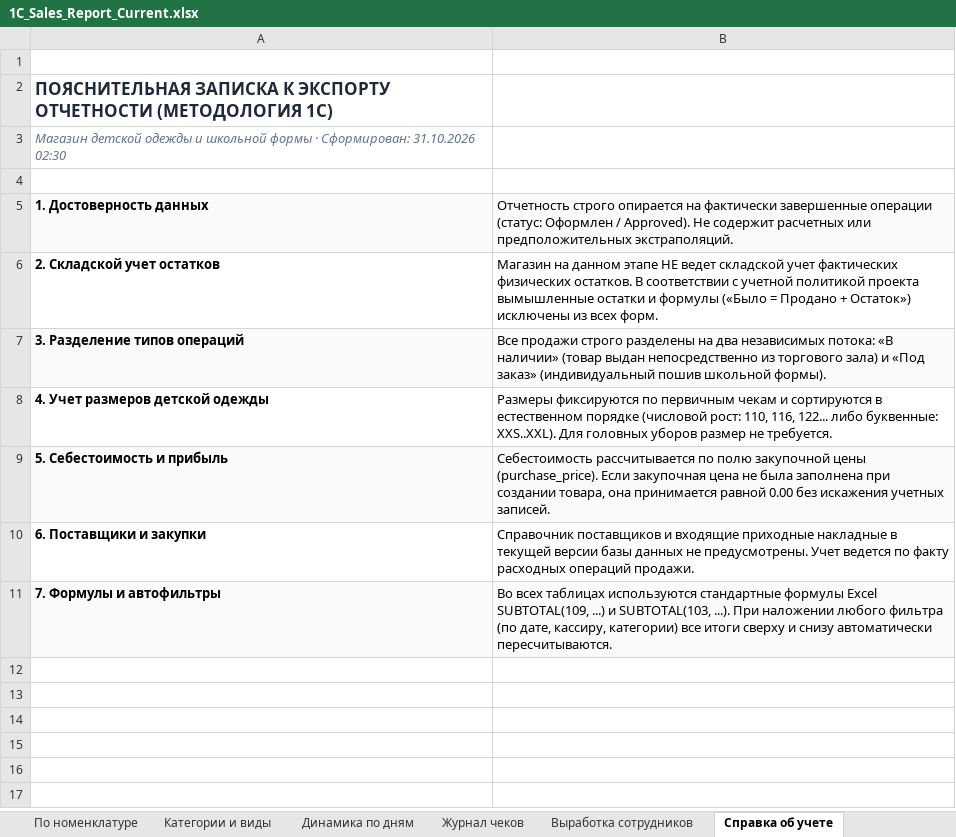
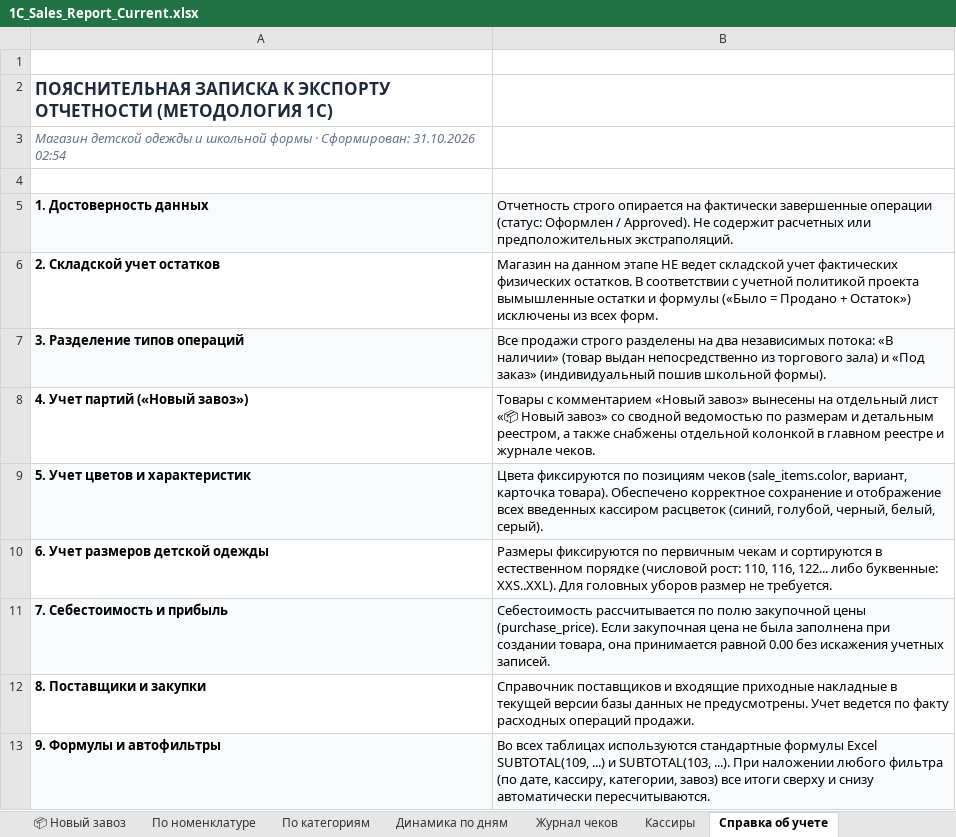
Before and after one commit to GeneralGavs19/clothing-store, an Excel workbook: 1C_Sales_Report_Current.xlsx, sheet Справка об учете, drawn as a sheet; values as stored, in another font and other column widths than the file's, no borders; addresses are those after the commit; the diff names each change by its address in the sheet, - before the commit and + after, or states it on an @@ line.

Commit message:
fix(sales): preserve item colors, add dedicated 'Новый завоз' sheet and batch column to 1C report

```diff
--- a/1C_Sales_Report_Current.xlsx (sheet Справка об учете)
+++ b/1C_Sales_Report_Current.xlsx (sheet Справка об учете)
-sheet tab: Категории и виды
-sheet tab: Выработка сотрудников
+sheet tab: 📦 Новый завоз
+sheet tab: По категориям
+sheet tab: Кассиры
-A3: …Сформирован: 31.10.2026 02:30
+A3: …Сформирован: 31.10.2026 02:54
+row 8: 4. Учет партий («Новый завоз») | Товары с комментарием «Новый завоз» вынесены на отдельный лист «📦 Новый завоз» со сводной ведомостью по размерам и детальным реестром, а также снабжены отдельной колонкой в главном реестре и журнале чеков.
+row 9: 5. Учет цветов и характеристик | Цвета фиксируются по позициям чеков (sale_items.color, вариант, карточка товара). Обеспечено корректное сохранение и отображение всех введенных кассиром расцветок (синий, голубой, черный, белый, серый).
-A10: 4. Учет размеров детской одежды
+A10: 6. Учет размеров детской одежды
-A11: 5. Себестоимость и прибыль
+A11: 7. Себестоимость и прибыль
-A12: 6. Поставщики и закупки
+A12: 8. Поставщики и закупки
-A13: 7. Формулы и автофильтры
+A13: 9. Формулы и автофильтры
-B13: …дате, кассиру, категории) все итоги…
+B13: …дате, кассиру, категории, завоз) все итоги…
```
Also changed, not shown: sheet Динамика по дням, sheet По номенклатуре, sheet Журнал чеков, sheet Реестр продаж, formulas that keep their value, 4 other files.
